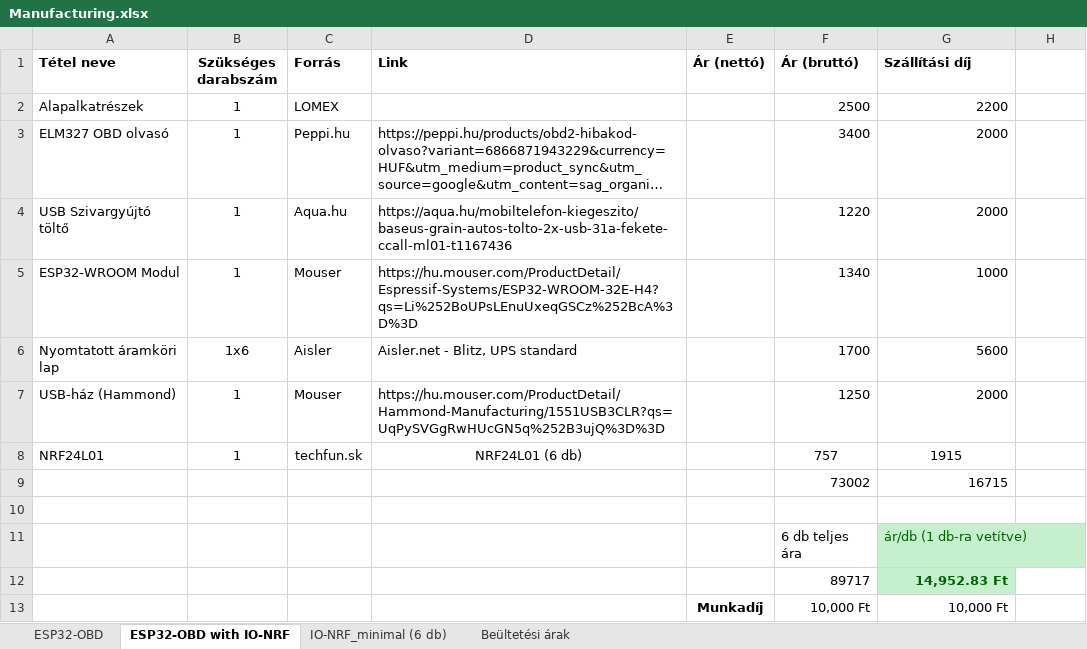
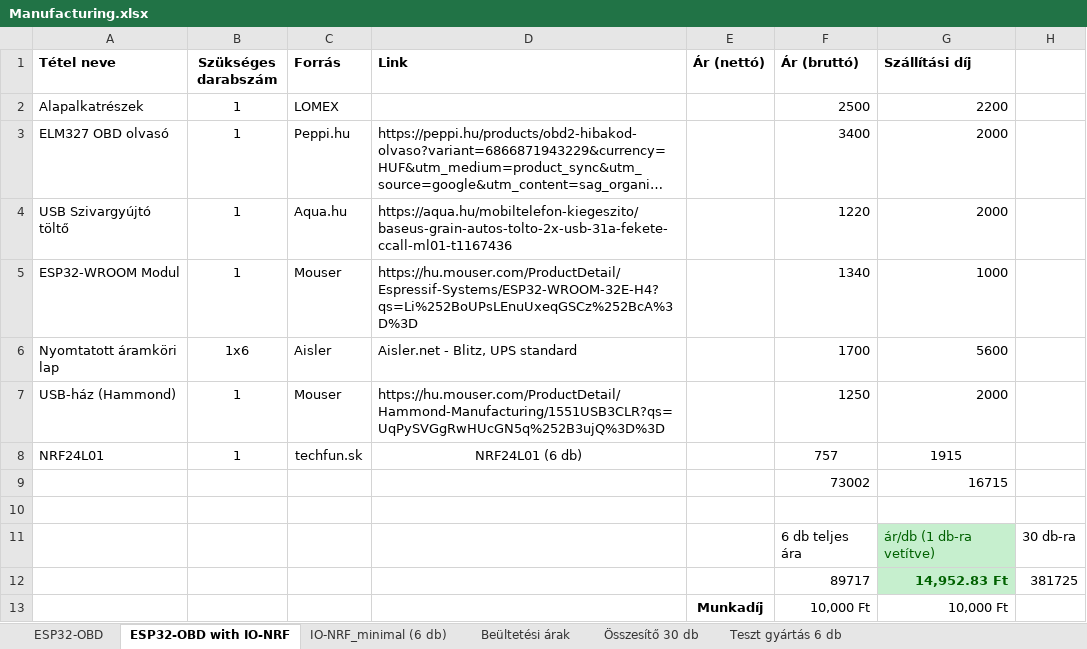
Before and after one commit to crlab3/OBD_IONRF_ESP32, an Excel workbook: Manufacturing.xlsx, sheet ESP32-OBD with IO-NRF, drawn as a sheet; long unchanged cells end in …; values as stored, in another font and other column widths than the file's, no borders; the diff names each change by its address in the sheet, - before the commit and + after, or states it on an @@ line.

```diff
--- a/Manufacturing.xlsx (sheet ESP32-OBD with IO-NRF)
+++ b/Manufacturing.xlsx (sheet ESP32-OBD with IO-NRF)
+sheet tab: Összesítő 30 db
+sheet tab: Teszt gyártás 6 db
-H11: (empty)
+H11: 30 db-ra
-H12: (empty)
+H12: 381725
```
Also changed, not shown: sheet Beültetési árak, sheet IO-NRF_minimal (6 db), sheet ESP32-OBD, 21 other files.
